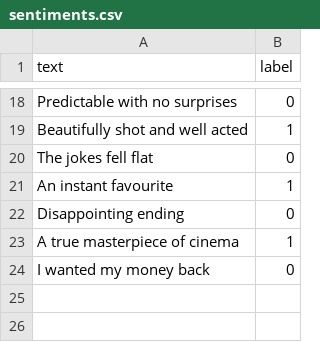
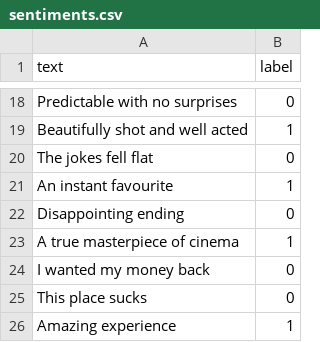
Before and after one commit to ah-sbz/sentiment-analysis-project, a CSV file: data/sentiments.csv, drawn as a sheet; only a part is shown, gaps mark what is left out; the diff names each change by its address in the sheet, - before the commit and + after, or states it on an @@ line.

Commit message:
feat: Added new sentiments to data

```diff
--- a/data/sentiments.csv
+++ b/data/sentiments.csv
+row 25: This place sucks | 0
+row 26: Amazing experience | 1
```
